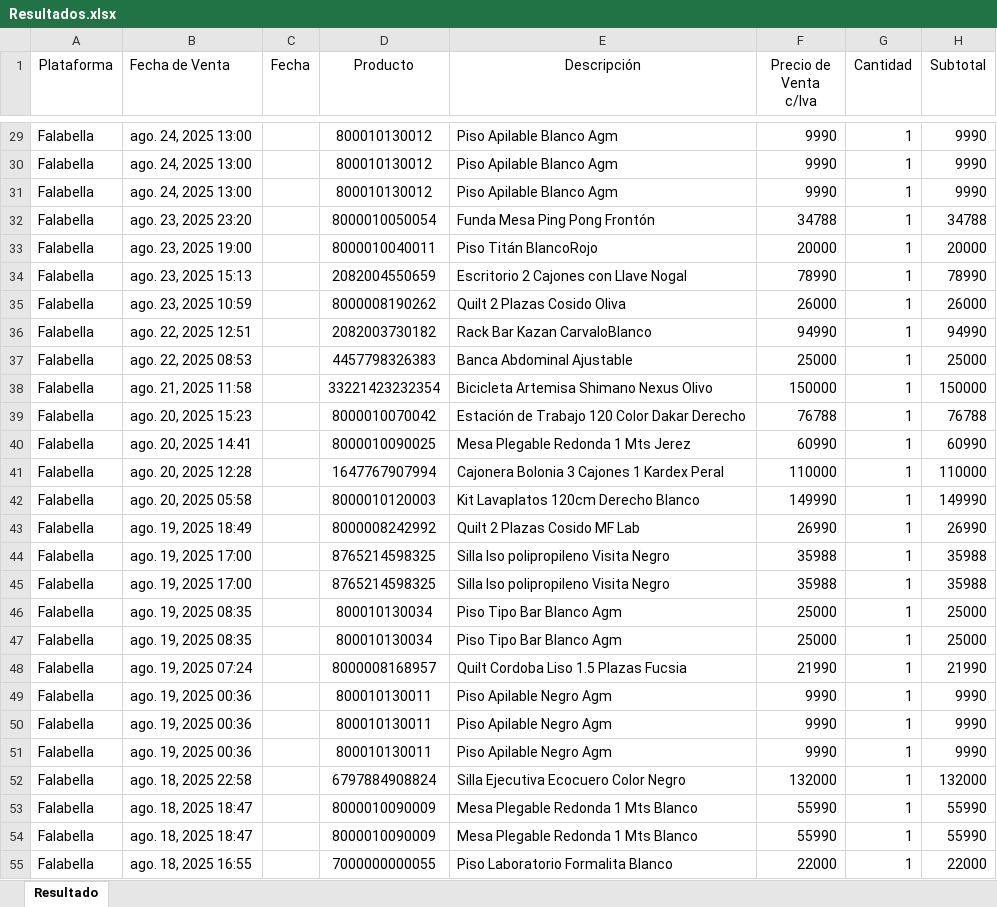
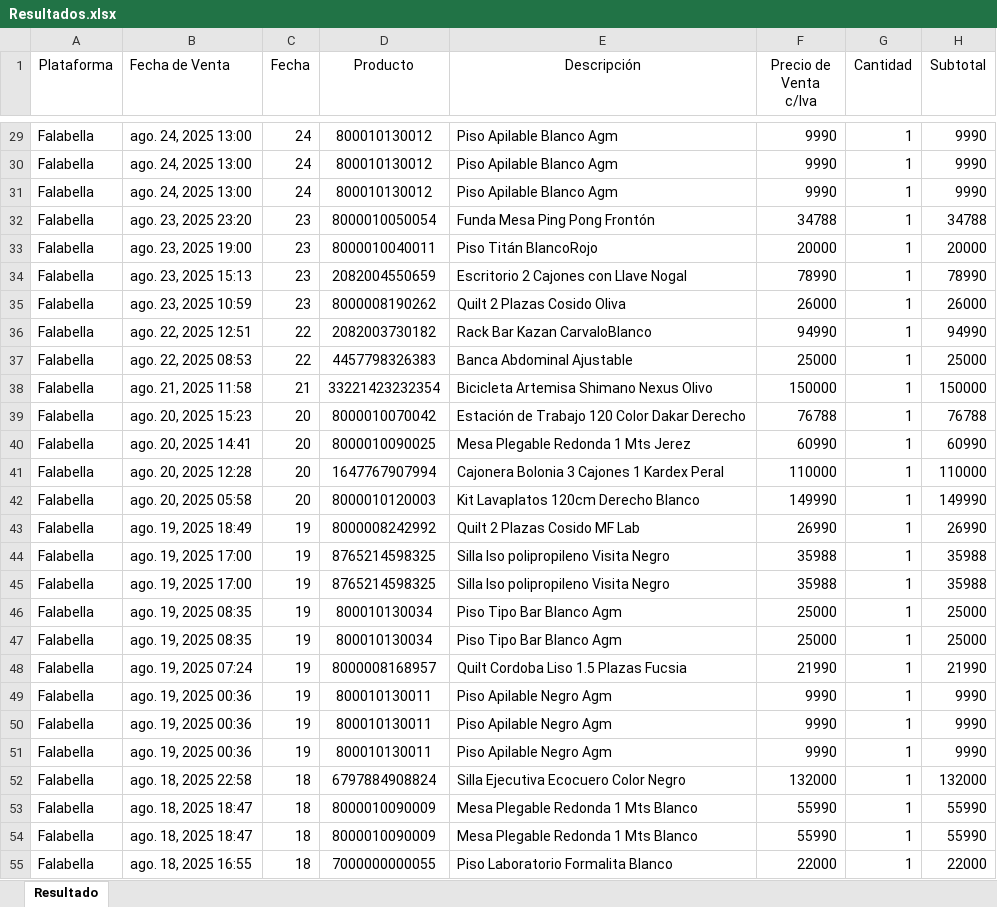
Before and after one commit to FelipeOctavio87/RelampagoShop, an Excel workbook: Resultados.xlsx, sheet Resultado, drawn as a sheet; only a part is shown, gaps mark what is left out; values as stored, in another font and other column widths than the file's, no borders; the diff covers the shown part only; the diff names each change by its address in the sheet, - before the commit and + after, or states it on an @@ line.

```diff
--- a/Resultados.xlsx (sheet Resultado)
+++ b/Resultados.xlsx (sheet Resultado)
-C29:C31 (Fecha): (empty)
+C29:C31 (Fecha): 24
-C32:C35 (Fecha): (empty)
+C32:C35 (Fecha): 23
-C36:C37 (Fecha): (empty)
+C36:C37 (Fecha): 22
-C38 (Fecha): (empty)
+C38 (Fecha): 21
-C39:C42 (Fecha): (empty)
+C39:C42 (Fecha): 20
-C43:C51 (Fecha): (empty)
+C43:C51 (Fecha): 19
-C52:C55 (Fecha): (empty)
+C52:C55 (Fecha): 18
```
Also changed, not shown: 175 edited cells elsewhere in this sheet.
